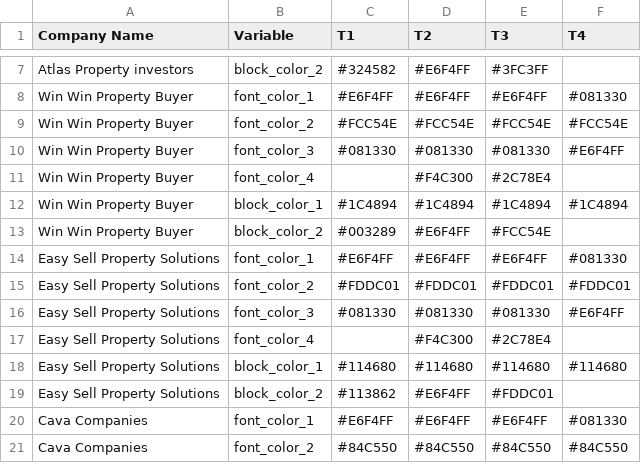
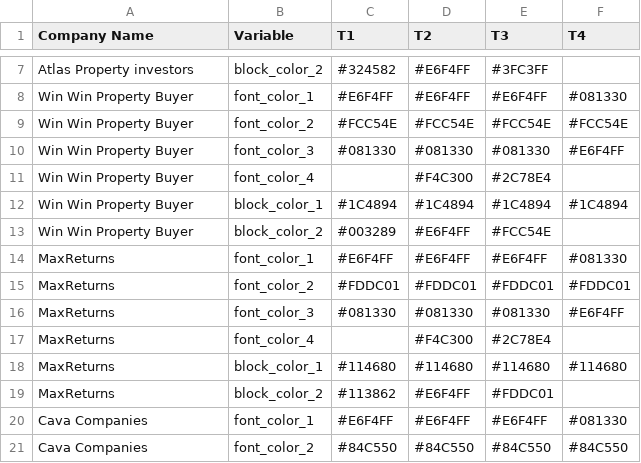
Before and after one commit to ignacioaraya1995/direct_mail_V2, a CSV file: input/template_data - color_rules.csv, drawn as a sheet; only a part is shown, gaps mark what is left out.

```diff
--- a/input/template_data - color_rules.csv
+++ b/input/template_data - color_rules.csv
@@ -13,8 +13,8 @@ Win Win Property Buyer,block_color_1,#1C4894,#1C4894,#1C4894,#1C4894
 Win Win Property Buyer,block_color_2,#003289,#E6F4FF,#FCC54E,
-Easy Sell Property Solutions,font_color_1,#E6F4FF,#E6F4FF,#E6F4FF,#081330
-Easy Sell Property Solutions,font_color_2,#FDDC01,#FDDC01,#FDDC01,#FDDC01
-Easy Sell Property Solutions,font_color_3,#081330,#081330,#081330,#E6F4FF
-Easy Sell Property Solutions,font_color_4,,#F4C300,#2C78E4,
-Easy Sell Property Solutions,block_color_1,#114680,#114680,#114680,#114680
-Easy Sell Property Solutions,block_color_2,#113862,#E6F4FF,#FDDC01,
+MaxReturns,font_color_1,#E6F4FF,#E6F4FF,#E6F4FF,#081330
+MaxReturns,font_color_2,#FDDC01,#FDDC01,#FDDC01,#FDDC01
+MaxReturns,font_color_3,#081330,#081330,#081330,#E6F4FF
+MaxReturns,font_color_4,,#F4C300,#2C78E4,
+MaxReturns,block_color_1,#114680,#114680,#114680,#114680
+MaxReturns,block_color_2,#113862,#E6F4FF,#FDDC01,
 Cava Companies,font_color_1,#E6F4FF,#E6F4FF,#E6F4FF,#081330
```
Also changed, not shown: input/template_data - clients_address.csv, input/template_data - clients_bg_img.csv, 14 other files.
